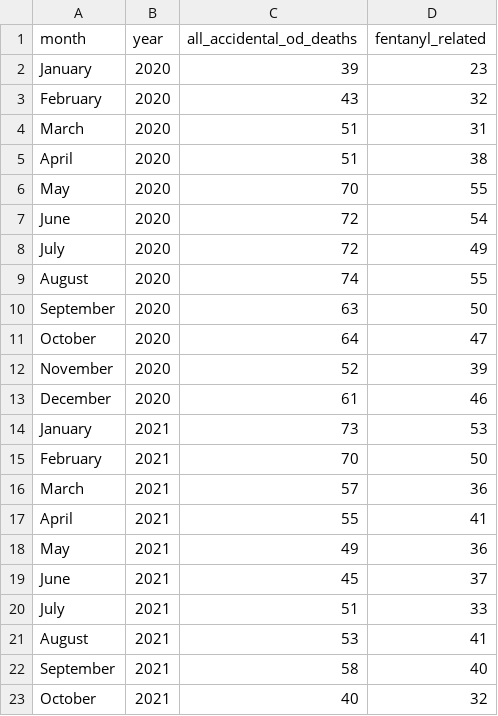
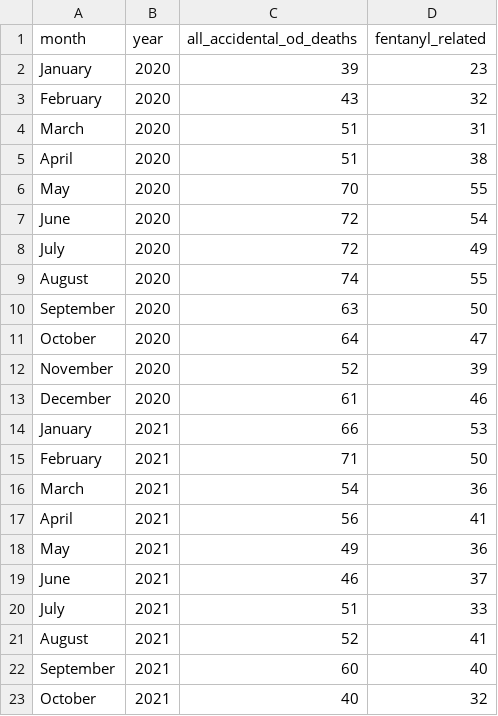
Before and after one commit to sfchronicle/sf-od-tracker-data, a CSV file: sf_od_deaths_monthly_2020_2021.csv, drawn as a sheet.

Commit message:
updated monthly

```diff
--- a/sf_od_deaths_monthly_2020_2021.csv
+++ b/sf_od_deaths_monthly_2020_2021.csv
@@ -13,11 +13,11 @@ November,2020,52,39
 December,2020,61,46
-January,2021,73,53
-February,2021,70,50
-March,2021,57,36
-April,2021,55,41
+January,2021,66,53
+February,2021,71,50
+March,2021,54,36
+April,2021,56,41
 May,2021,49,36
-June,2021,45,37
+June,2021,46,37
 July,2021,51,33
-August,2021,53,41
-September,2021,58,40
+August,2021,52,41
+September,2021,60,40
 October,2021,40,32
```
